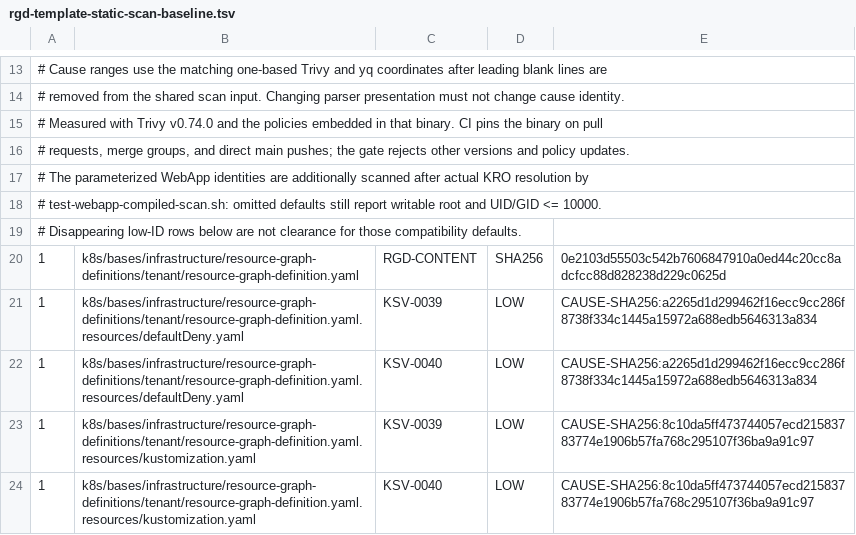
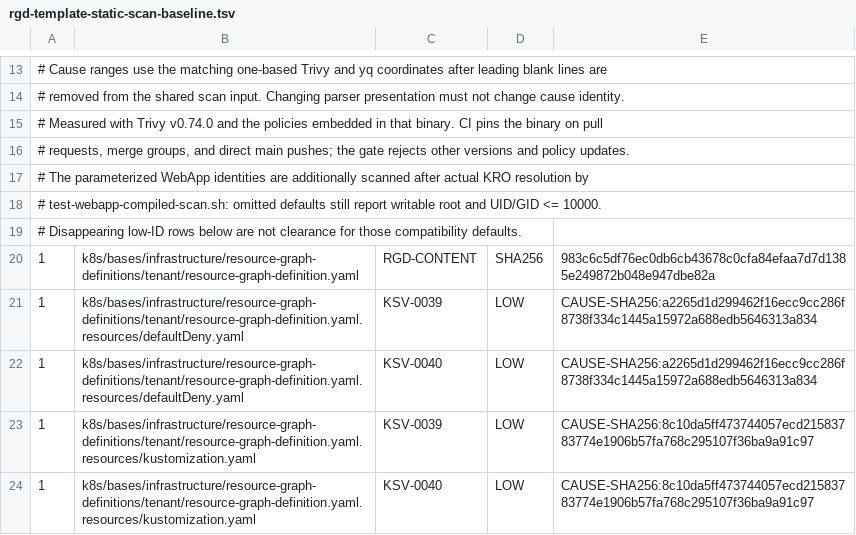
Before and after one commit to devantler-tech/platform, a TSV file: scripts/rgd-template-static-scan-baseline.tsv, drawn as a sheet; only a part is shown, gaps mark what is left out.

```diff
--- a/scripts/rgd-template-static-scan-baseline.tsv
+++ b/scripts/rgd-template-static-scan-baseline.tsv
@@ -19,3 +19,3 @@
 # Disappearing low-ID rows below are not clearance for those compatibility defaults.
-1	k8s/bases/infrastructure/resource-graph-definitions/tenant/resource-graph-definition.yaml	RGD-CONTENT	SHA256	0e2103d55503c542b7606847910a0ed44c20cc8adcfcc88d828238d229c0625d
+1	k8s/bases/infrastructure/resource-graph-definitions/tenant/resource-graph-definition.yaml	RGD-CONTENT	SHA256	983c6c5df76ec0db6cb43678c0cfa84efaa7d7d1385e249872b048e947dbe82a
 1	k8s/bases/infrastructure/resource-graph-definitions/tenant/resource-graph-definition.yaml.resources/defaultDeny.yaml	KSV-0039	LOW	CAUSE-SHA256:a2265d1d299462f16ecc9cc286f8738f334c1445a15972a688edb5646313a834
```
Also changed, not shown: 11 other files.
